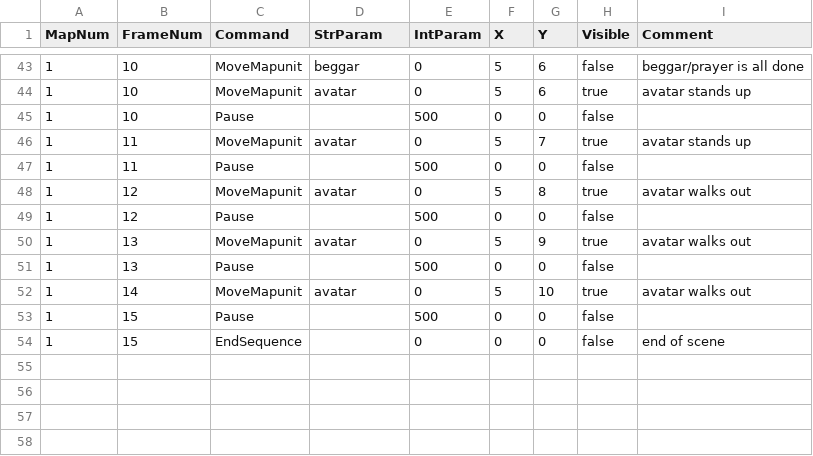
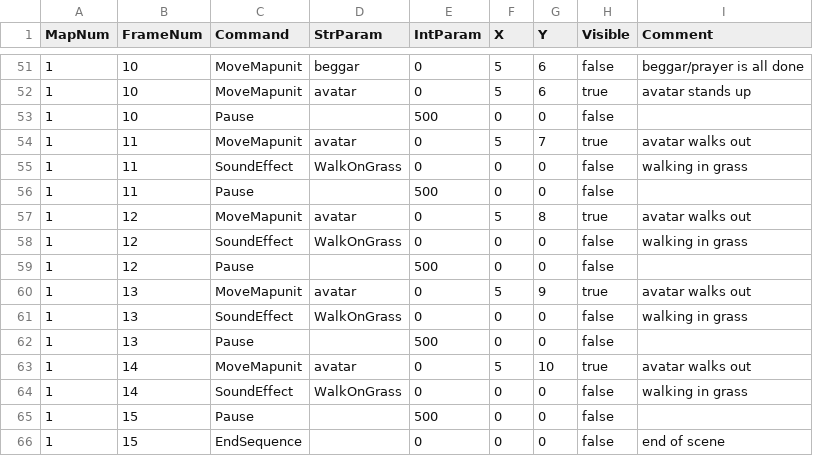
Before and after one commit to bradhannah/Ultima5Redux, a CSV file: Ultima5Redux/DataFiles/CutSceneScripts.csv, drawn as a sheet; only a part is shown, gaps mark what is left out; the diff covers the shown part only.

Commit message:
feat: added cut scene sound effects

```diff
--- a/Ultima5Redux/DataFiles/CutSceneScripts.csv
+++ b/Ultima5Redux/DataFiles/CutSceneScripts.csv
@@ -45,9 +53,13 @@ MapNum,FrameNum,Command,StrParam,IntParam,X,Y,Visible,Comment
 1,10,Pause,,500,0,0,false,""
-1,11,MoveMapunit,avatar,0,5,7,true,"avatar stands up"
+1,11,MoveMapunit,avatar,0,5,7,true,"avatar walks out"
+1,11,SoundEffect,WalkOnGrass,0,0,0,false,"walking in grass"
 1,11,Pause,,500,0,0,false,""
 1,12,MoveMapunit,avatar,0,5,8,true,"avatar walks out"
+1,12,SoundEffect,WalkOnGrass,0,0,0,false,"walking in grass"
 1,12,Pause,,500,0,0,false,""
 1,13,MoveMapunit,avatar,0,5,9,true,"avatar walks out"
+1,13,SoundEffect,WalkOnGrass,0,0,0,false,"walking in grass"
 1,13,Pause,,500,0,0,false,""
 1,14,MoveMapunit,avatar,0,5,10,true,"avatar walks out"
+1,14,SoundEffect,WalkOnGrass,0,0,0,false,"walking in grass"
 1,15,Pause,,500,0,0,false,""
```
Also changed, not shown: 8 added rows elsewhere in this file, 6 other files.
